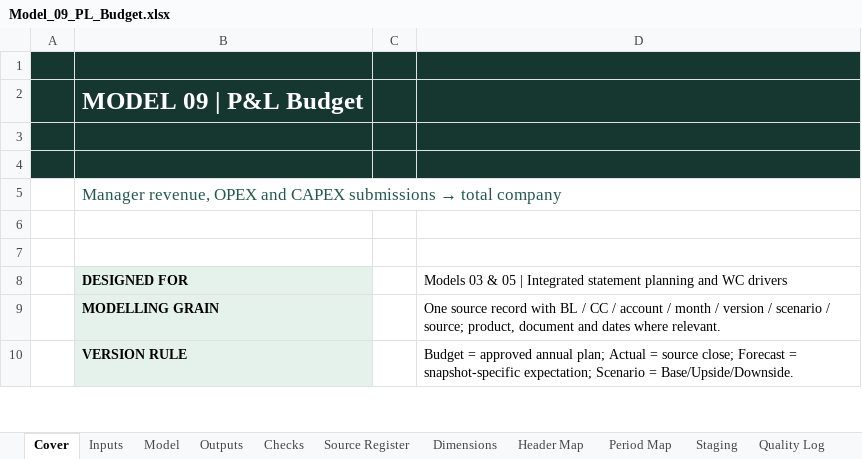
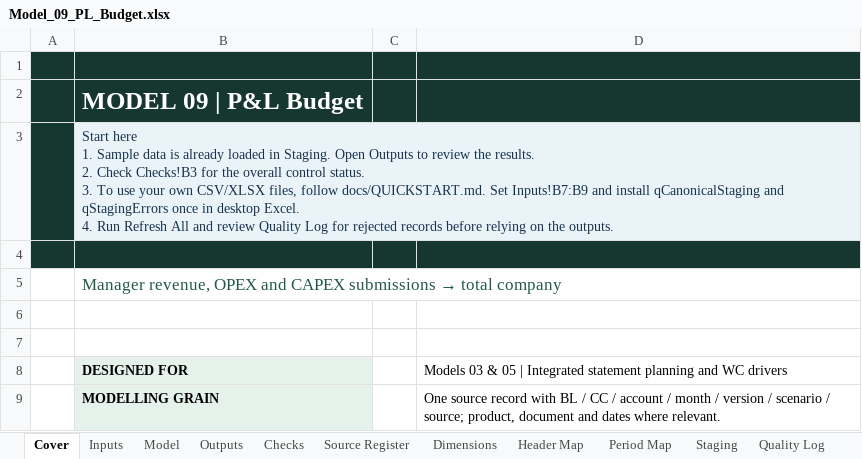
Before and after one commit to omegahed98-eng/Financial-Modeling-Portfolio-Public, an Excel workbook: models/Model_09_PL_Budget.xlsx, sheet Cover, drawn as a sheet; only a part is shown; the shorter side is filled out with more unchanged rows; values as stored, in another font and other column widths than the file's, no borders; ↵ is a line break in a cell; the diff names each change by its address in the sheet, - before the commit and + after, or states it on an @@ line.

```diff
--- a/models/Model_09_PL_Budget.xlsx (sheet Cover)
+++ b/models/Model_09_PL_Budget.xlsx (sheet Cover)
-B3: (empty)
+B3: Start here ↵ 1. Sample data is already loaded in Staging. Open Outputs to review the results. ↵ 2. Check Checks!B3 for the overall control status. ↵ 3. To use your own CSV/XLSX files, follow docs/QUICKSTART.md. Set Inputs!B7:B9 and install qCanonicalStaging and qStagingErrors once in desktop Excel. ↵ 4. Run Refresh All and review Quality Log for rejected records before relying on the outputs.
-B3:D3 fill: #15372F
+B3:D3 fill: #EAF3F8
+B3:D3 merged
```
Also changed, not shown: other sheet tabs, formulas that keep their value, models/Model_06_Pricing_Product_Mix_Fixed.xlsx, models/Model_07_Acquisition_Diligence_Fixed.xlsx, 9 other files.
